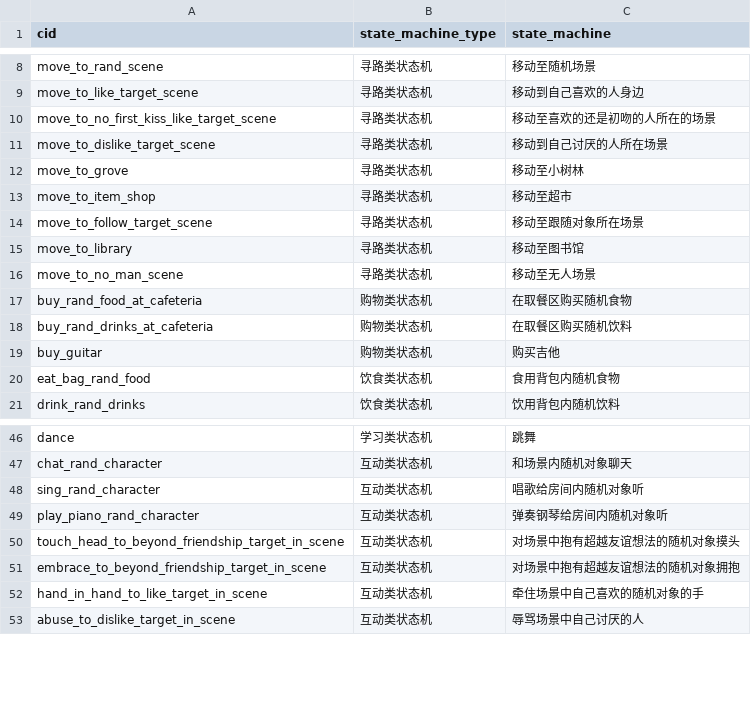
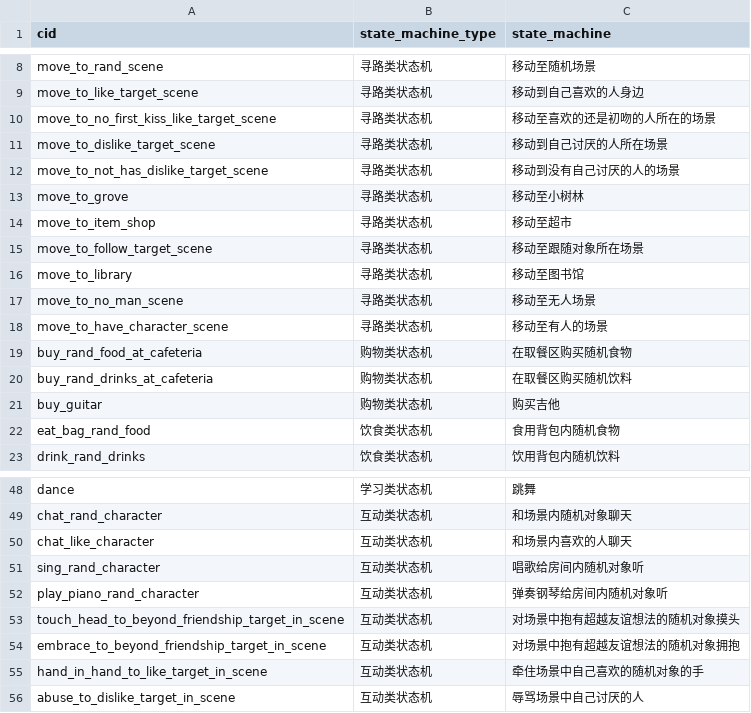
Before and after one commit to pokemonchw/dieloli, a CSV file: tools/state_machine.csv, drawn as a sheet; only a part is shown, gaps mark what is left out.

```diff
--- a/tools/state_machine.csv
+++ b/tools/state_machine.csv
@@ -11,2 +11,3 @@ move_to_no_first_kiss_like_target_scene,寻路类状态机,移动至喜欢的还
 move_to_dislike_target_scene,寻路类状态机,移动到自己讨厌的人所在场景
+move_to_not_has_dislike_target_scene,寻路类状态机,移动到没有自己讨厌的人的场景
 move_to_grove,寻路类状态机,移动至小树林
@@ -16,2 +17,3 @@ move_to_library,寻路类状态机,移动至图书馆
 move_to_no_man_scene,寻路类状态机,移动至无人场景
+move_to_have_character_scene,寻路类状态机,移动至有人的场景
 buy_rand_food_at_cafeteria,购物类状态机,在取餐区购买随机食物
@@ -47,2 +49,3 @@ dance,学习类状态机,跳舞
 chat_rand_character,互动类状态机,和场景内随机对象聊天
+chat_like_character,互动类状态机,和场景内喜欢的人聊天
 sing_rand_character,互动类状态机,唱歌给房间内随机对象听
```
Also changed, not shown: tools/Settle.csv, tools/premise.csv, 14 other files.
